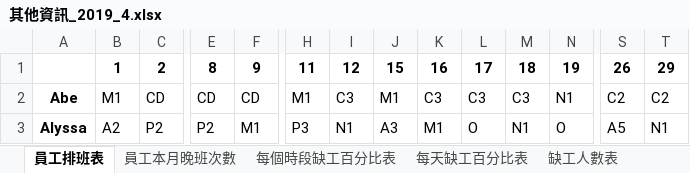
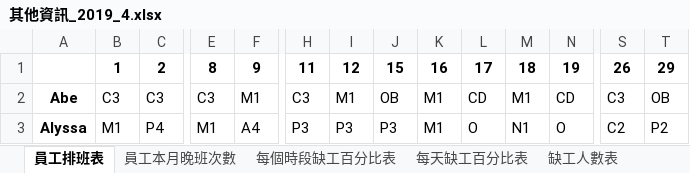
Before and after one commit to h920032/IM_project, an Excel workbook: 其他資訊_2019_4.xlsx, sheet 員工排班表, drawn as a sheet; only a part is shown, gaps mark what is left out; values as stored, in another font and other column widths than the file's, no borders; the diff covers the shown part only; the diff names each change by its address in the sheet, - before the commit and + after, or states it on an @@ line.

```diff
--- a/其他資訊_2019_4.xlsx (sheet 員工排班表)
+++ b/其他資訊_2019_4.xlsx (sheet 員工排班表)
-B2: M1
+B2: C3
-C2: CD
+C2: C3
-E2: CD
+E2: C3
-F2: CD
+F2: M1
-H2: M1
+H2: C3
-I2: C3
+I2: M1
-J2: M1
+J2: OB
-K2: C3
+K2: M1
-L2: C3
+L2: CD
-M2: C3
+M2: M1
-N2: N1
+N2: CD
-S2: C2
+S2: C3
-T2: C2
+T2: OB
-B3: A2
+B3: M1
-C3: P2
+C3: P4
-E3: P2
+E3: M1
-F3: M1
+F3: A4
-I3: N1
+I3: P3
-J3: A3
+J3: P3
-S3: A5
+S3: C2
-T3: N1
+T3: P2
```
Also changed, not shown: 404 edited cells elsewhere in this sheet, sheet 員工每週有哪幾種休息時間, sheet 缺工人數表, sheet 每個時段缺工百分比表, sheet 員工本月晚班次數, sheet 每天缺工百分比表, 3 other files.
